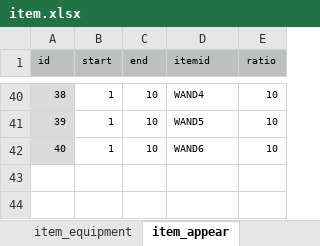
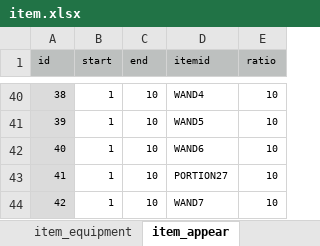
Before and after one commit to syun77/FlixelRL, an Excel workbook: docs/item.xlsx, sheet item_appear, drawn as a sheet; only a part is shown, gaps mark what is left out; values as stored, in another font and other column widths than the file's, no borders; the diff names each change by its address in the sheet, - before the commit and + after, or states it on an @@ line.

```diff
--- a/docs/item.xlsx (sheet item_appear)
+++ b/docs/item.xlsx (sheet item_appear)
+row 43: 41 | 1 | 10 | PORTION27 | 10
+row 44: 42 | 1 | 10 | WAND7 | 10
```
Also changed, not shown: sheet item_consumable, 5 other files.
